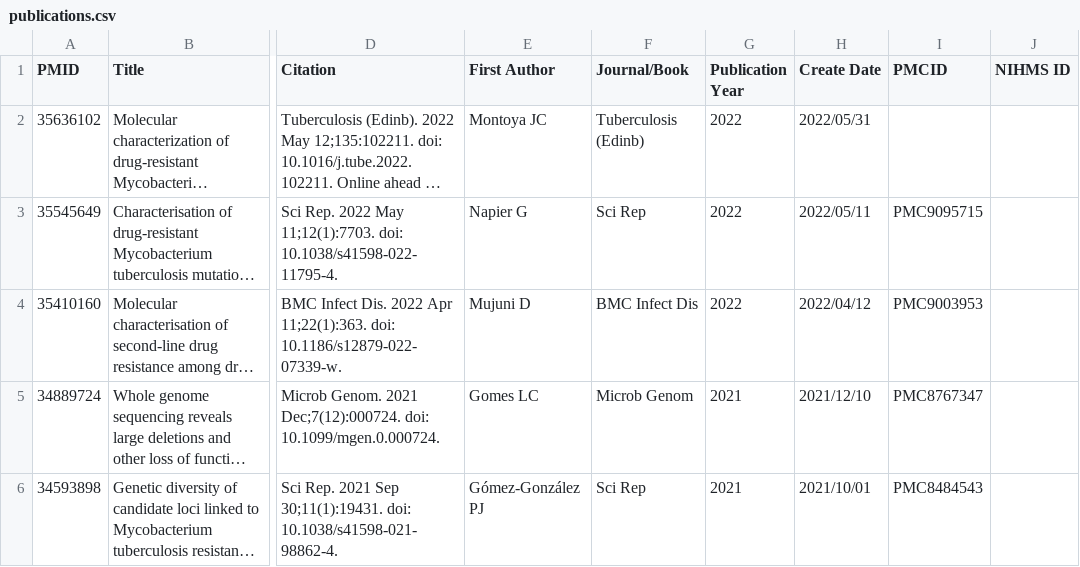
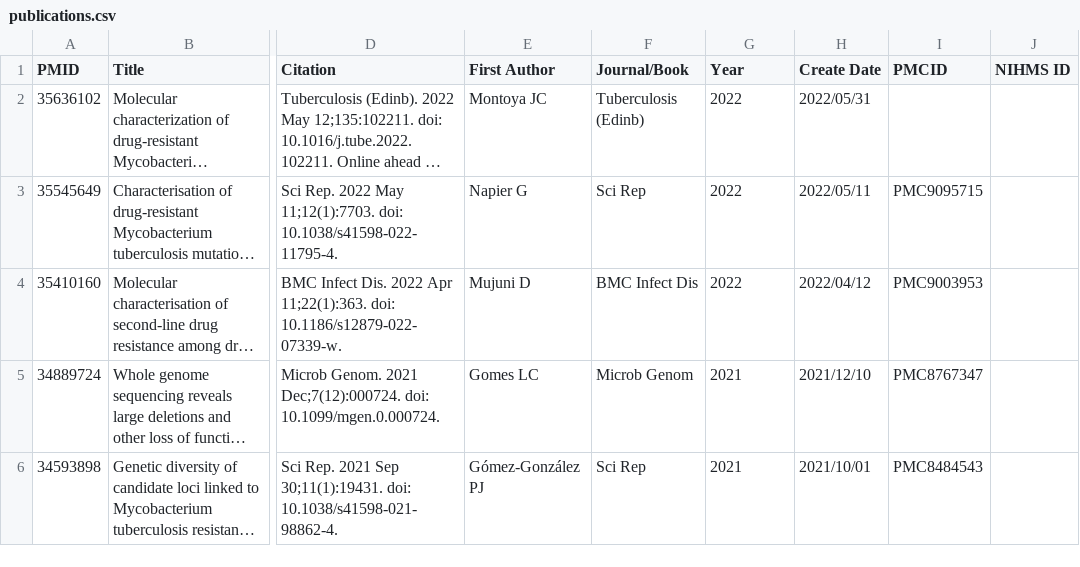
Before and after one commit to linfeng-wang/LSHTMPathogenSeqLab.github.io, a CSV file: _data/publications.csv, drawn as a sheet; only a part is shown, gaps mark what is left out; long unchanged cells end in …; the diff names each change by its address in the sheet, - before the commit and + after, or states it on an @@ line.

Commit message:
publications

```diff
--- a/_data/publications.csv
+++ b/_data/publications.csv
-G1: Publication Year
+G1: Year
```
Also changed, not shown: 6 other files.
